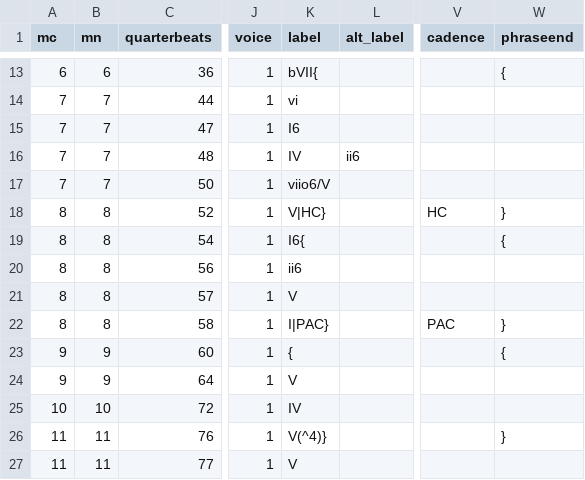
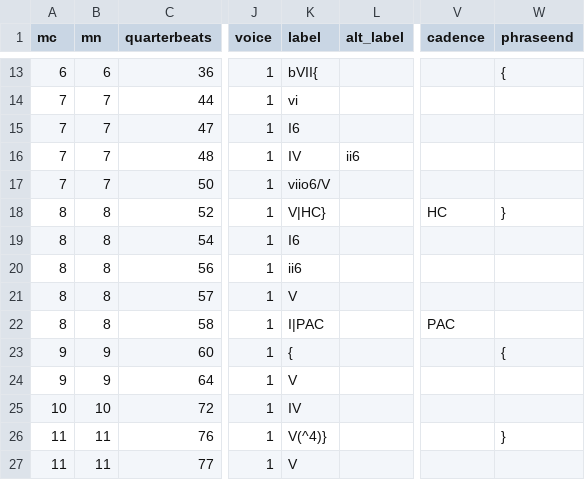
Before and after one commit to DCMLab/peri_euridice, a TSV file: harmonies/peri_euridice_scene_2.harmonies.tsv, drawn as a sheet; only a part is shown, gaps mark what is left out; the diff names each change by its address in the sheet, - before the commit and + after, or states it on an @@ line.

Commit message:
8: changes phrase structure to mirror that in 11

```diff
--- a/harmonies/peri_euridice_scene_2.harmonies.tsv
+++ b/harmonies/peri_euridice_scene_2.harmonies.tsv
-K19 (label): I6{
+K19 (label): I6
-W19 (phraseend): {
+W19 (phraseend): (empty)
-K22 (label): I|PAC}
+K22 (label): I|PAC
-W22 (phraseend): }
+W22 (phraseend): (empty)
```
Also changed, not shown: metadata.tsv, reviewed/peri_euridice_scene_2_reviewed.tsv, 7 other files.
